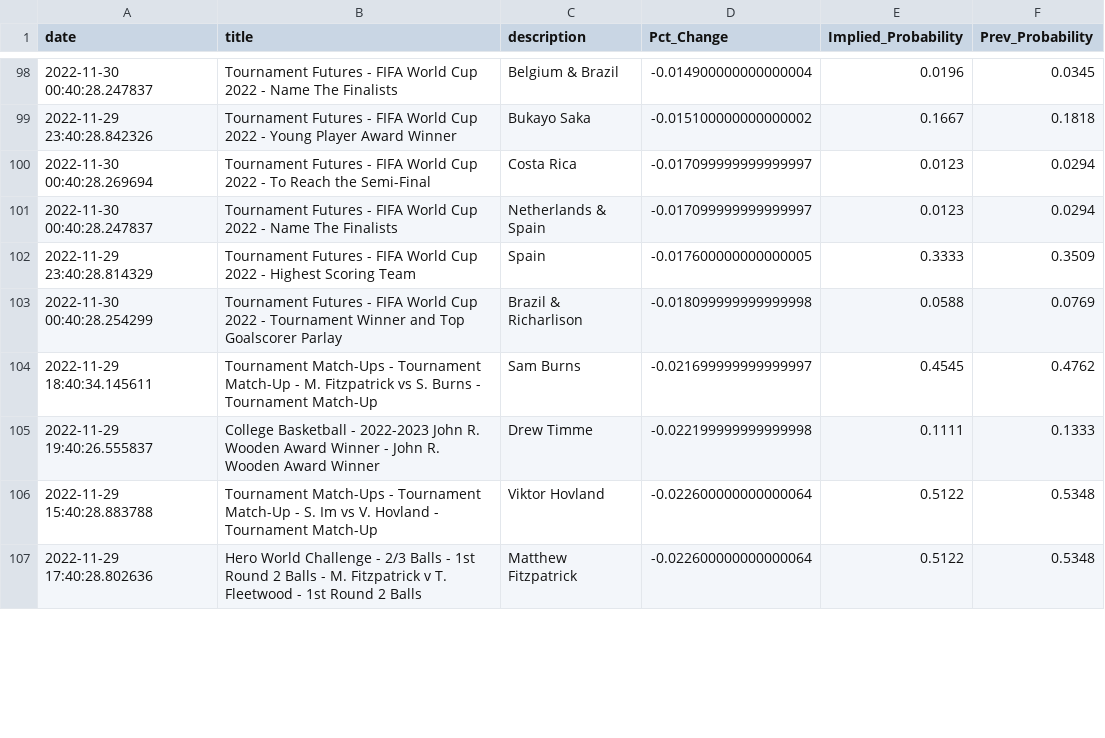
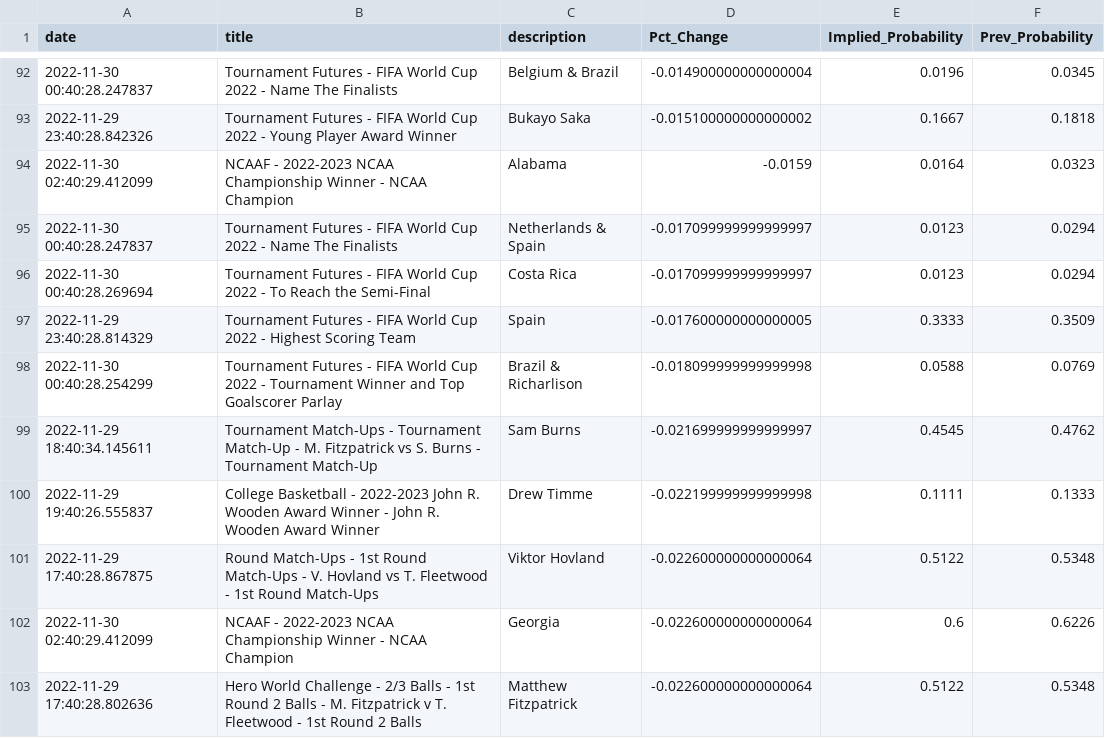
Before and after one commit to aaroncolesmith/bovada_data, a CSV file: bovada_scatter.csv, drawn as a sheet; only a part is shown, gaps mark what is left out; the diff covers the shown part only.

```diff
--- a/bovada_scatter.csv
+++ b/bovada_scatter.csv
@@ -99,4 +93,5 @@ date,title,description,Pct_Change,Implied_Probability,Prev_Probability
 2022-11-29 23:40:28.842326,Tournament Futures - FIFA World Cup 2022 - Young Player Award Winner,Bukayo Saka,-0.015100000000000002,0.1667,0.1818
+2022-11-30 02:40:29.412099,NCAAF - 2022-2023 NCAA Championship Winner - NCAA Champion,Alabama,-0.0159,0.0164,0.0323
+2022-11-30 00:40:28.247837,Tournament Futures - FIFA World Cup 2022 - Name The Finalists,Netherlands & Spain,-0.017099999999999997,0.0123,0.0294
 2022-11-30 00:40:28.269694,Tournament Futures - FIFA World Cup 2022 - To Reach the Semi-Final,Costa Rica,-0.017099999999999997,0.0123,0.0294
-2022-11-30 00:40:28.247837,Tournament Futures - FIFA World Cup 2022 - Name The Finalists,Netherlands & Spain,-0.017099999999999997,0.0123,0.0294
 2022-11-29 23:40:28.814329,Tournament Futures - FIFA World Cup 2022 - Highest Scoring Team,Spain,-0.017600000000000005,0.3333,0.3509
@@ -105,3 +100,4 @@ date,title,description,Pct_Change,Implied_Probability,Prev_Probability
 2022-11-29 19:40:26.555837,College Basketball - 2022-2023 John R. Wooden Award Winner - John R. Wooden Award Winner,Drew Timme,-0.022199999999999998,0.1111,0.1333
-2022-11-29 15:40:28.883788,Tournament Match-Ups - Tournament Match-Up - S. Im vs V. Hovland - Tournament Match-Up,Viktor Hovland,-0.022600000000000064,0.5122,0.5348
+2022-11-29 17:40:28.867875,Round Match-Ups - 1st Round Match-Ups - V. Hovland vs T. Fleetwood - 1st Round Match-Ups,Viktor Hovland,-0.022600000000000064,0.5122,0.5348
+2022-11-30 02:40:29.412099,NCAAF - 2022-2023 NCAA Championship Winner - NCAA Champion,Georgia,-0.022600000000000064,0.6,0.6226
 2022-11-29 17:40:28.802636,Hero World Challenge - 2/3 Balls - 1st Round 2 Balls - M. Fitzpatrick v T. Fleetwood - 1st Round 2 Balls ,Matthew Fitzpatrick,-0.022600000000000064,0.5122,0.5348
```
Also changed, not shown: 3 added rows, 13 removed rows and 6 moved rows elsewhere in this file, 1 other file.
